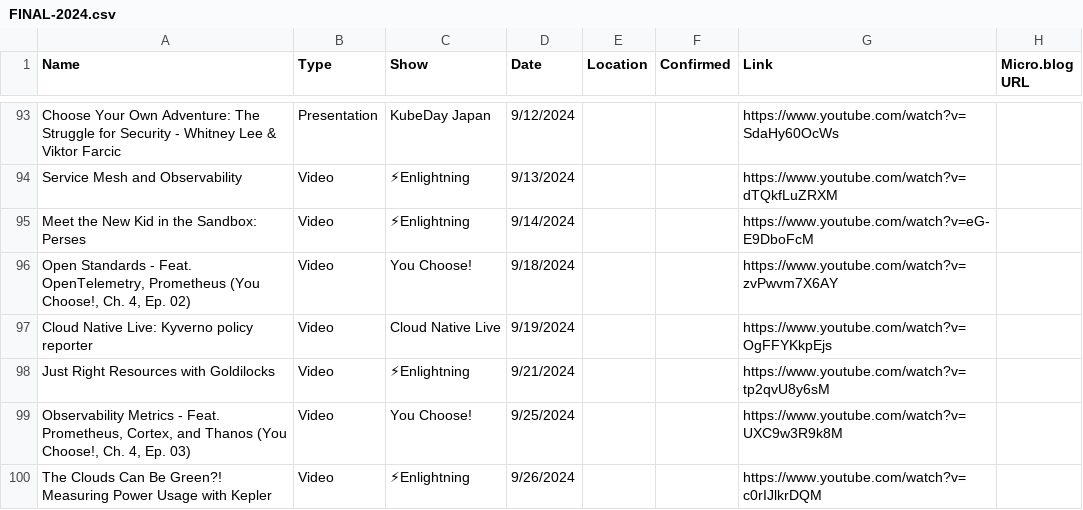
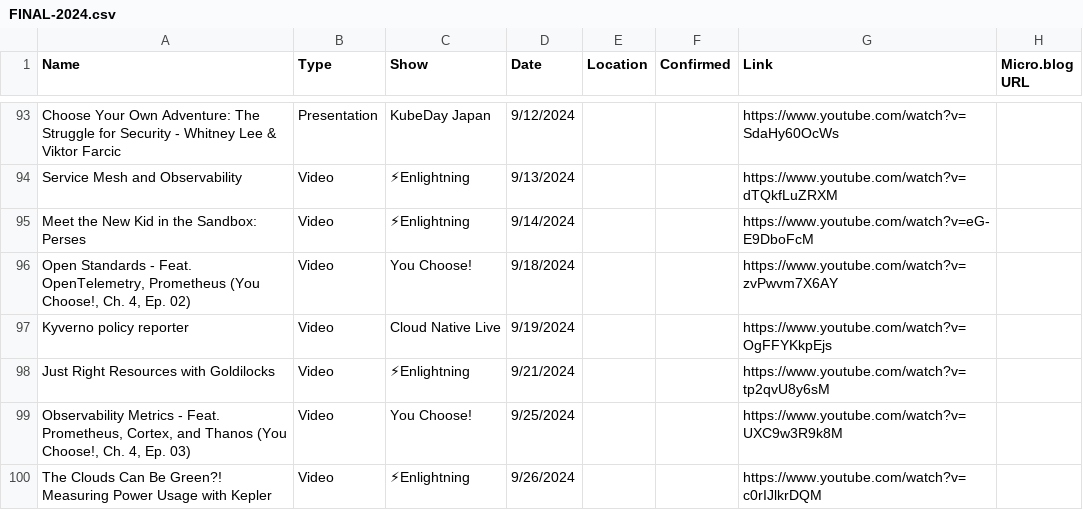
Before and after one commit to wiggitywhitney/content-manager, a CSV file: data/FINAL-2024.csv, drawn as a sheet; only a part is shown, gaps mark what is left out; the diff covers the shown part only; the diff names each change by its address in the sheet, - before the commit and + after, or states it on an @@ line.

```diff
--- a/data/FINAL-2024.csv
+++ b/data/FINAL-2024.csv
-A97 (Name): Cloud Native Live: Kyverno policy reporter
+A97 (Name): Kyverno policy reporter
```
Also changed, not shown: 16 edited cells elsewhere in this file, data/FINAL-2021.csv, data/FINAL-2022.csv, 9 other files.
